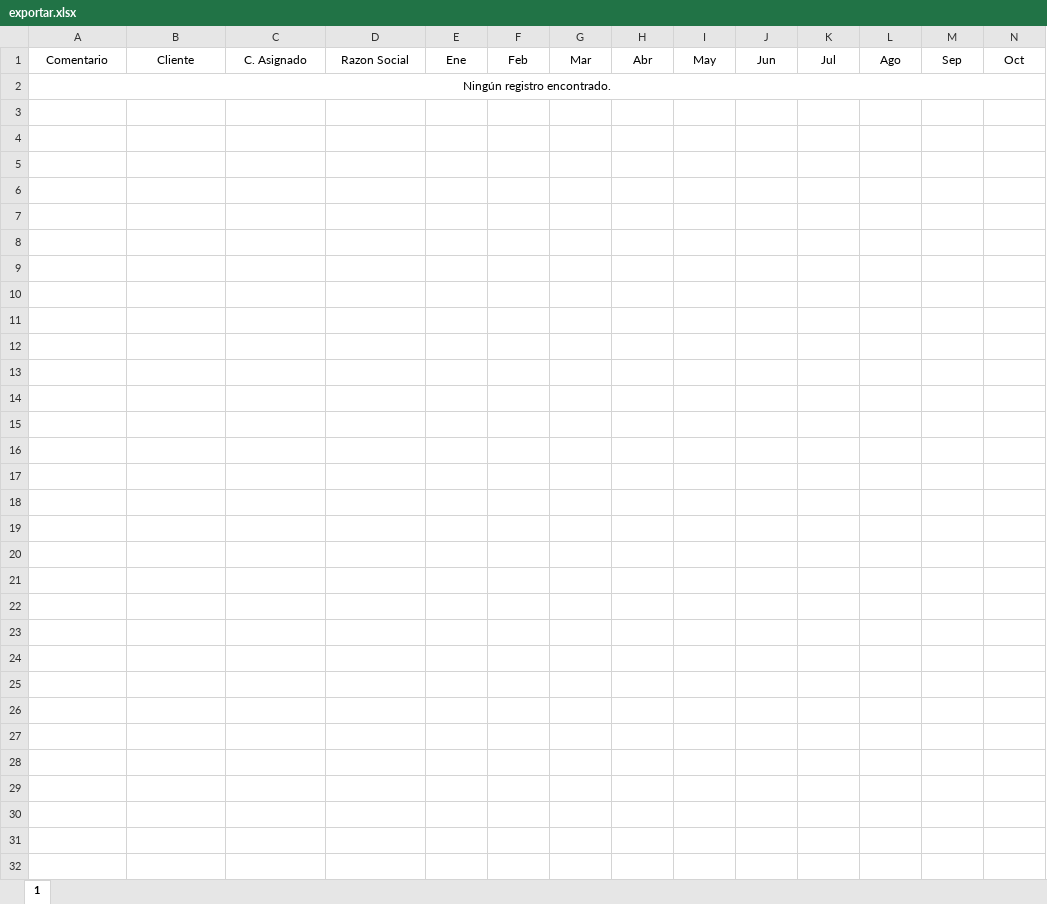
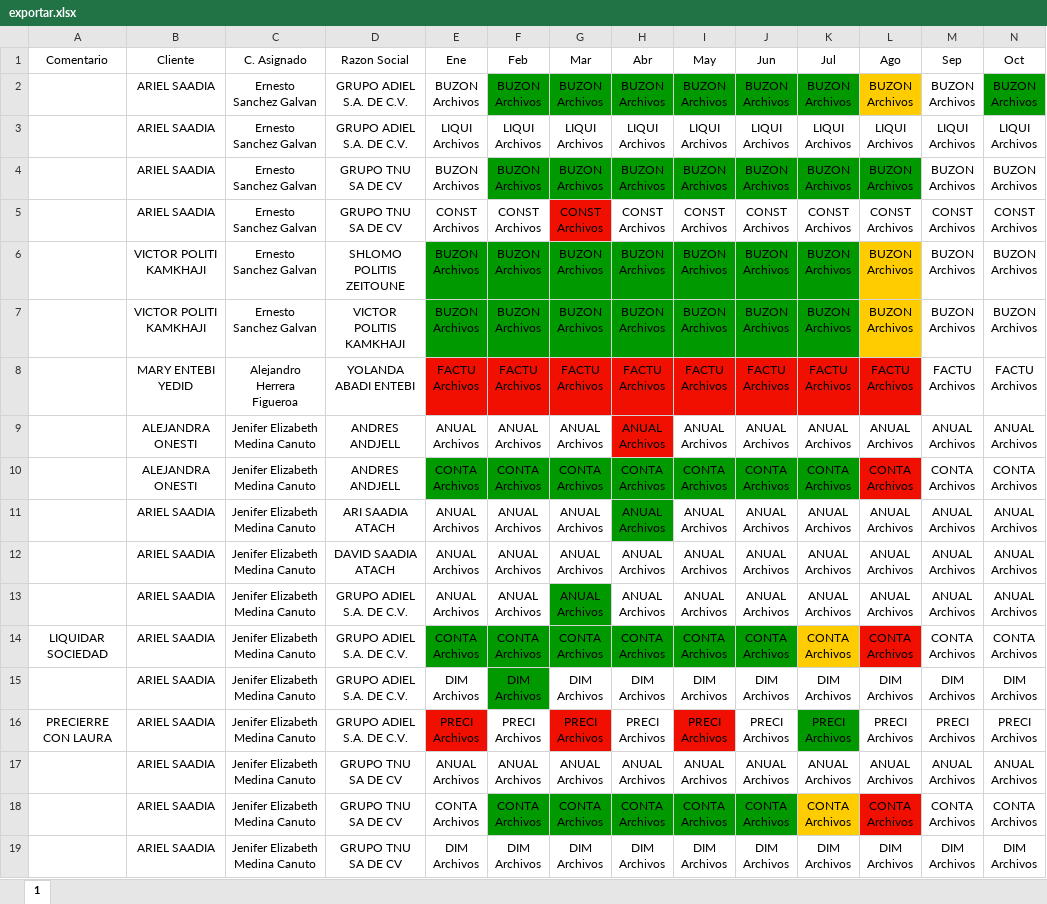
Before and after one commit to mwleinad/huerin, an Excel workbook: exportar.xlsx, sheet 1, drawn as a sheet; only a part is shown; values as stored, in another font and other column widths than the file's, no borders; removed rows and columns are numbered as before the commit, all else as after; rows hold the shown columns only; ↵ is a line break in a cell; the diff covers the shown part only; the diff names each change by its address in the sheet, - before the commit and + after, or states it on an @@ line.

```diff
--- a/exportar.xlsx (sheet 1)
+++ b/exportar.xlsx (sheet 1)
-row 2: Ningún registro encontrado.
+row 2:  | ARIEL SAADIA | Ernesto Sanchez Galvan | GRUPO ADIEL S.A. DE C.V. | BUZON ↵ Archivos | BUZON ↵ Archivos | BUZON ↵ Archivos | BUZON ↵ Archivos | BUZON ↵ Archivos | BUZON ↵ Archivos | BUZON ↵ Archivos | BUZON ↵ Archivos | BUZON ↵ Archivos | BUZON ↵ Archivos
+row 3:  | ARIEL SAADIA | Ernesto Sanchez Galvan | GRUPO ADIEL S.A. DE C.V. | LIQUI ↵ Archivos | LIQUI ↵ Archivos | LIQUI ↵ Archivos | LIQUI ↵ Archivos | LIQUI ↵ Archivos | LIQUI ↵ Archivos | LIQUI ↵ Archivos | LIQUI ↵ Archivos | LIQUI ↵ Archivos | LIQUI ↵ Archivos
+row 4:  | ARIEL SAADIA | Ernesto Sanchez Galvan | GRUPO TNU SA DE CV | BUZON ↵ Archivos | BUZON ↵ Archivos | BUZON ↵ Archivos | BUZON ↵ Archivos | BUZON ↵ Archivos | BUZON ↵ Archivos | BUZON ↵ Archivos | BUZON ↵ Archivos | BUZON ↵ Archivos | BUZON ↵ Archivos
+row 5:  | ARIEL SAADIA | Ernesto Sanchez Galvan | GRUPO TNU SA DE CV | CONST ↵ Archivos | CONST ↵ Archivos | CONST ↵ Archivos | CONST ↵ Archivos | CONST ↵ Archivos | CONST ↵ Archivos | CONST ↵ Archivos | CONST ↵ Archivos | CONST ↵ Archivos | CONST ↵ Archivos
+row 6:  | VICTOR POLITI KAMKHAJI | Ernesto Sanchez Galvan | SHLOMO POLITIS ZEITOUNE | BUZON ↵ Archivos | BUZON ↵ Archivos | BUZON ↵ Archivos | BUZON ↵ Archivos | BUZON ↵ Archivos | BUZON ↵ Archivos | BUZON ↵ Archivos | BUZON ↵ Archivos | BUZON ↵ Archivos | BUZON ↵ Archivos
+row 7:  | VICTOR POLITI KAMKHAJI | Ernesto Sanchez Galvan | VICTOR POLITIS KAMKHAJI | BUZON ↵ Archivos | BUZON ↵ Archivos | BUZON ↵ Archivos | BUZON ↵ Archivos | BUZON ↵ Archivos | BUZON ↵ Archivos | BUZON ↵ Archivos | BUZON ↵ Archivos | BUZON ↵ Archivos | BUZON ↵ Archivos
+row 8:  | MARY ENTEBI YEDID | Alejandro Herrera Figueroa | YOLANDA ABADI ENTEBI | FACTU ↵ Archivos | FACTU ↵ Archivos | FACTU ↵ Archivos | FACTU ↵ Archivos | FACTU ↵ Archivos | FACTU ↵ Archivos | FACTU ↵ Archivos | FACTU ↵ Archivos | FACTU ↵ Archivos | FACTU ↵ Archivos
+row 9:  | ALEJANDRA ONESTI | Jenifer Elizabeth Medina Canuto | ANDRES ANDJELL | ANUAL ↵ Archivos | ANUAL ↵ Archivos | ANUAL ↵ Archivos | ANUAL ↵ Archivos | ANUAL ↵ Archivos | ANUAL ↵ Archivos | ANUAL ↵ Archivos | ANUAL ↵ Archivos | ANUAL ↵ Archivos | ANUAL ↵ Archivos
+row 10:  | ALEJANDRA ONESTI | Jenifer Elizabeth Medina Canuto | ANDRES ANDJELL | CONTA ↵ Archivos | CONTA ↵ Archivos | CONTA ↵ Archivos | CONTA ↵ Archivos | CONTA ↵ Archivos | CONTA ↵ Archivos | CONTA ↵ Archivos | CONTA ↵ Archivos | CONTA ↵ Archivos | CONTA ↵ Archivos
+row 11:  | ARIEL SAADIA | Jenifer Elizabeth Medina Canuto | ARI SAADIA ATACH | ANUAL ↵ Archivos | ANUAL ↵ Archivos | ANUAL ↵ Archivos | ANUAL ↵ Archivos | ANUAL ↵ Archivos | ANUAL ↵ Archivos | ANUAL ↵ Archivos | ANUAL ↵ Archivos | ANUAL ↵ Archivos | ANUAL ↵ Archivos
+row 12:  | ARIEL SAADIA | Jenifer Elizabeth Medina Canuto | DAVID SAADIA ATACH | ANUAL ↵ Archivos | ANUAL ↵ Archivos | ANUAL ↵ Archivos | ANUAL ↵ Archivos | ANUAL ↵ Archivos | ANUAL ↵ Archivos | ANUAL ↵ Archivos | ANUAL ↵ Archivos | ANUAL ↵ Archivos | ANUAL ↵ Archivos
+row 13:  | ARIEL SAADIA | Jenifer Elizabeth Medina Canuto | GRUPO ADIEL S.A. DE C.V. | ANUAL ↵ Archivos | ANUAL ↵ Archivos | ANUAL ↵ Archivos | ANUAL ↵ Archivos | ANUAL ↵ Archivos | ANUAL ↵ Archivos | ANUAL ↵ Archivos | ANUAL ↵ Archivos | ANUAL ↵ Archivos | ANUAL ↵ Archivos
+row 14: LIQUIDAR SOCIEDAD | ARIEL SAADIA | Jenifer Elizabeth Medina Canuto | GRUPO ADIEL S.A. DE C.V. | CONTA ↵ Archivos | CONTA ↵ Archivos | CONTA ↵ Archivos | CONTA ↵ Archivos | CONTA ↵ Archivos | CONTA ↵ Archivos | CONTA ↵ Archivos | CONTA ↵ Archivos | CONTA ↵ Archivos | CONTA ↵ Archivos
+row 15:  | ARIEL SAADIA | Jenifer Elizabeth Medina Canuto | GRUPO ADIEL S.A. DE C.V. | DIM ↵ Archivos | DIM ↵ Archivos | DIM ↵ Archivos | DIM ↵ Archivos | DIM ↵ Archivos | DIM ↵ Archivos | DIM ↵ Archivos | DIM ↵ Archivos | DIM ↵ Archivos | DIM ↵ Archivos
+row 16: PRECIERRE CON LAURA | ARIEL SAADIA | Jenifer Elizabeth Medina Canuto | GRUPO ADIEL S.A. DE C.V. | PRECI ↵ Archivos | PRECI ↵ Archivos | PRECI ↵ Archivos | PRECI ↵ Archivos | PRECI ↵ Archivos | PRECI ↵ Archivos | PRECI ↵ Archivos | PRECI ↵ Archivos | PRECI ↵ Archivos | PRECI ↵ Archivos
+row 17:  | ARIEL SAADIA | Jenifer Elizabeth Medina Canuto | GRUPO TNU SA DE CV | ANUAL ↵ Archivos | ANUAL ↵ Archivos | ANUAL ↵ Archivos | ANUAL ↵ Archivos | ANUAL ↵ Archivos | ANUAL ↵ Archivos | ANUAL ↵ Archivos | ANUAL ↵ Archivos | ANUAL ↵ Archivos | ANUAL ↵ Archivos
+row 18:  | ARIEL SAADIA | Jenifer Elizabeth Medina Canuto | GRUPO TNU SA DE CV | CONTA ↵ Archivos | CONTA ↵ Archivos | CONTA ↵ Archivos | CONTA ↵ Archivos | CONTA ↵ Archivos | CONTA ↵ Archivos | CONTA ↵ Archivos | CONTA ↵ Archivos | CONTA ↵ Archivos | CONTA ↵ Archivos
+row 19:  | ARIEL SAADIA | Jenifer Elizabeth Medina Canuto | GRUPO TNU SA DE CV | DIM ↵ Archivos | DIM ↵ Archivos | DIM ↵ Archivos | DIM ↵ Archivos | DIM ↵ Archivos | DIM ↵ Archivos | DIM ↵ Archivos | DIM ↵ Archivos | DIM ↵ Archivos | DIM ↵ Archivos
```
Also changed, not shown: 64 added rows elsewhere in this sheet, 5 other files.
